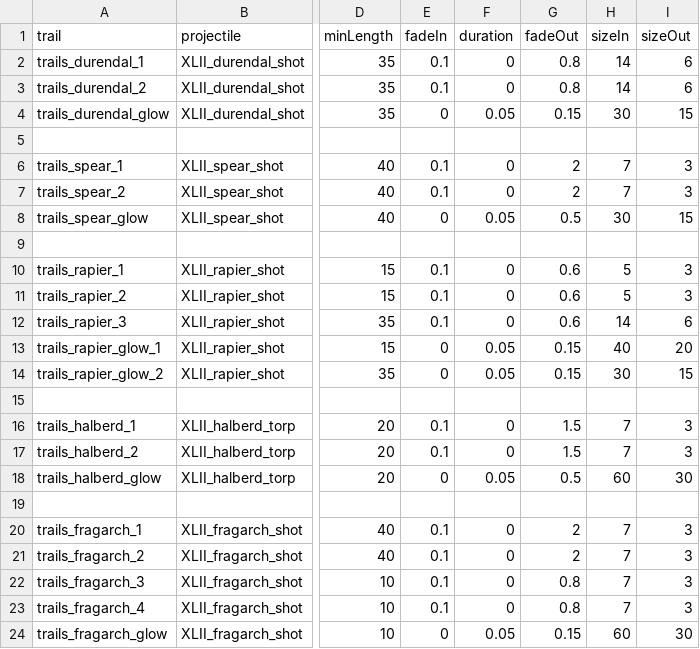
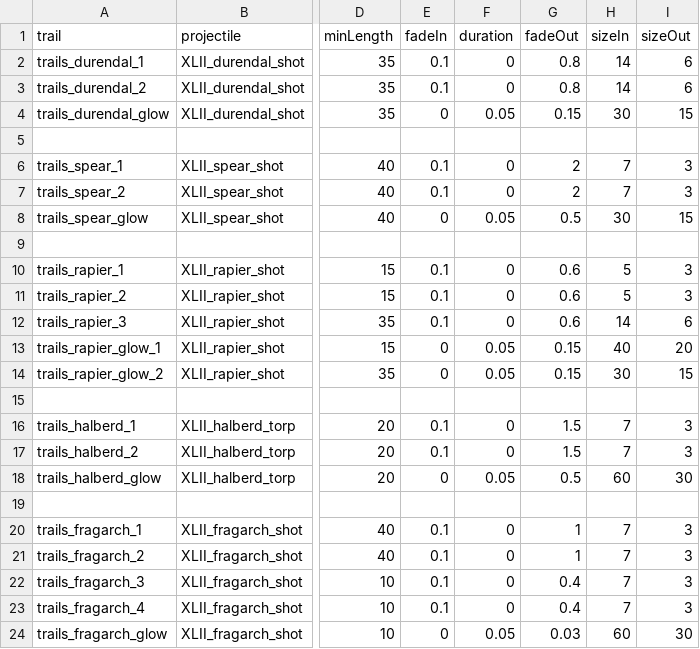
Before and after one commit to Levianeer/Draconis-Fleet, a CSV file: data/config/modFiles/magicTrail_data.csv, drawn as a sheet; only a part is shown, gaps mark what is left out; the diff names each change by its address in the sheet, - before the commit and + after, or states it on an @@ line.

```diff
--- a/data/config/modFiles/magicTrail_data.csv
+++ b/data/config/modFiles/magicTrail_data.csv
-G20:G21 (fadeOut): 2
+G20:G21 (fadeOut): 1
-G22:G23 (fadeOut): 0.8
+G22:G23 (fadeOut): 0.4
-G24 (fadeOut): 0.15
+G24 (fadeOut): 0.03
```
Also changed, not shown: data/campaign/rules.csv, data/hulls/wing_data.csv, 32 other files.
